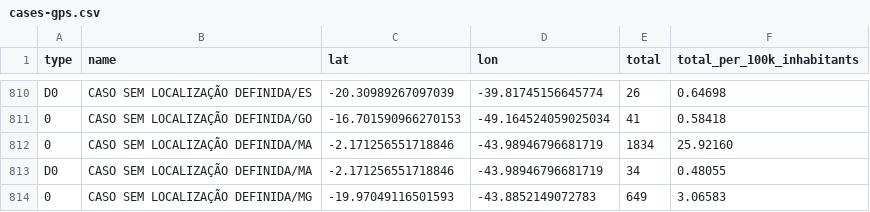
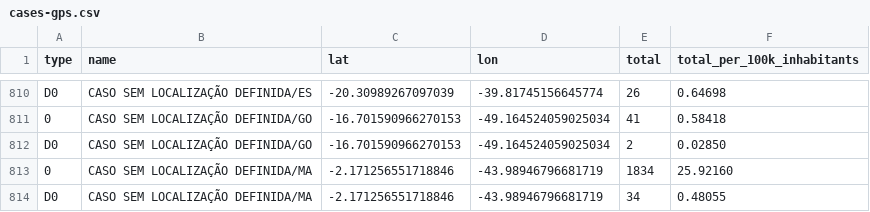
Before and after one commit to vdilego/covid19br, a CSV file: cases-gps.csv, drawn as a sheet; only a part is shown, gaps mark what is left out; the shorter side is filled out with more unchanged rows; the diff names each change by its address in the sheet, - before the commit and + after, or states it on an @@ line.

```diff
--- a/cases-gps.csv
+++ b/cases-gps.csv
+row 812: D0 | CASO SEM LOCALIZAÇÃO DEFINIDA/GO | -16.701590966270153 | -49.164524059025034 | 2 | 0.02850
```
Also changed, not shown: cases-brazil-cities.csv, cases-brazil-states.csv, 3 other files.
